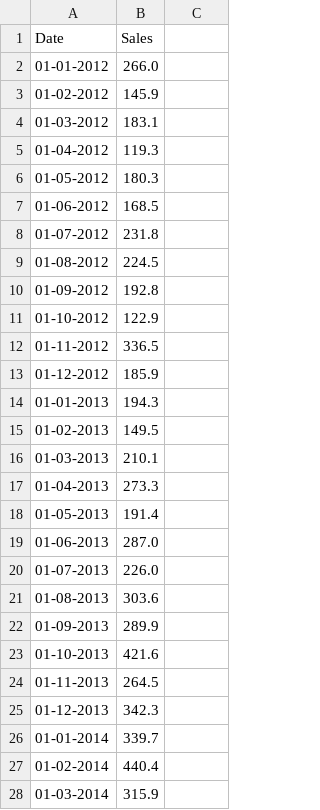
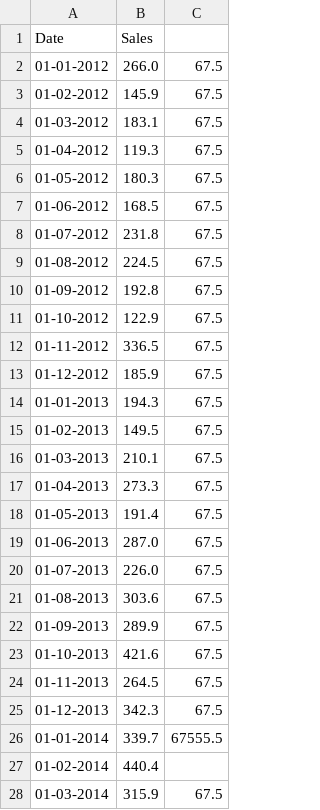
Before and after one commit to andrea-tonello/ProgrammingLab, a CSV file: shampoo_sales.csv, drawn as a sheet; only a part is shown; the diff covers the shown part only.

```diff
--- a/shampoo_sales.csv
+++ b/shampoo_sales.csv
@@ -1,28 +1,28 @@
 Date,Sales
-01-01-2012,266.0
-01-02-2012,145.9
-01-03-2012,183.1
-01-04-2012,119.3
-01-05-2012,180.3
-01-06-2012,168.5
-01-07-2012,231.8
-01-08-2012,224.5
-01-09-2012,192.8
-01-10-2012,122.9
-01-11-2012,336.5
-01-12-2012,185.9
-01-01-2013,194.3
-01-02-2013,149.5
-01-03-2013,210.1
-01-04-2013,273.3
-01-05-2013,191.4
-01-06-2013,287.0
-01-07-2013,226.0
-01-08-2013,303.6
-01-09-2013,289.9
-01-10-2013,421.6
-01-11-2013,264.5
-01-12-2013,342.3
-01-01-2014,339.7
+01-01-2012,266.0,67.5
+01-02-2012,145.9,67.5
+01-03-2012,183.1,67.5
+01-04-2012,119.3,67.5
+01-05-2012,180.3,67.5
+01-06-2012,168.5,67.5
+01-07-2012,231.8,67.5
+01-08-2012,224.5,67.5
+01-09-2012,192.8,67.5
+01-10-2012,122.9,67.5
+01-11-2012,336.5,67.5
+01-12-2012,185.9,67.5
+01-01-2013,194.3,67.5
+01-02-2013,149.5,67.5
+01-03-2013,210.1,67.5
+01-04-2013,273.3,67.5
+01-05-2013,191.4,67.5
+01-06-2013,287.0,67.5
+01-07-2013,226.0,67.5
+01-08-2013,303.6,67.5
+01-09-2013,289.9,67.5
+01-10-2013,421.6,67.5
+01-11-2013,264.5,67.5
+01-12-2013,342.3,67.5
+01-01-2014,339.7,67555.5
 01-02-2014,440.4
-01-03-2014,315.9
+01-03-2014,315.9,67.5
```
Also changed, not shown: 1 added row and 9 edited cells elsewhere in this file, 11 other files.
